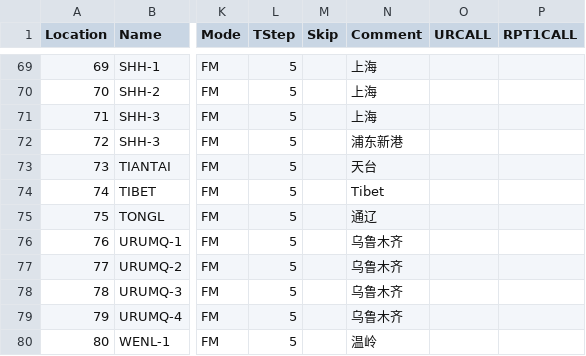
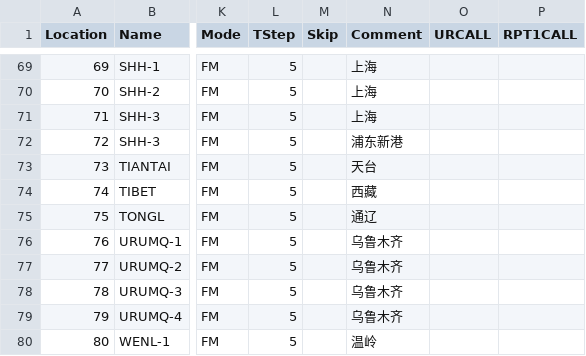
Before and after one commit to yahngming/ham, a CSV file: china-repeaters.csv, drawn as a sheet; only a part is shown, gaps mark what is left out; the diff names each change by its address in the sheet, - before the commit and + after, or states it on an @@ line.

```diff
--- a/china-repeaters.csv
+++ b/china-repeaters.csv
-N74 (Comment): Tibet
+N74 (Comment): 西藏
```
Also changed, not shown: 1 other file.
